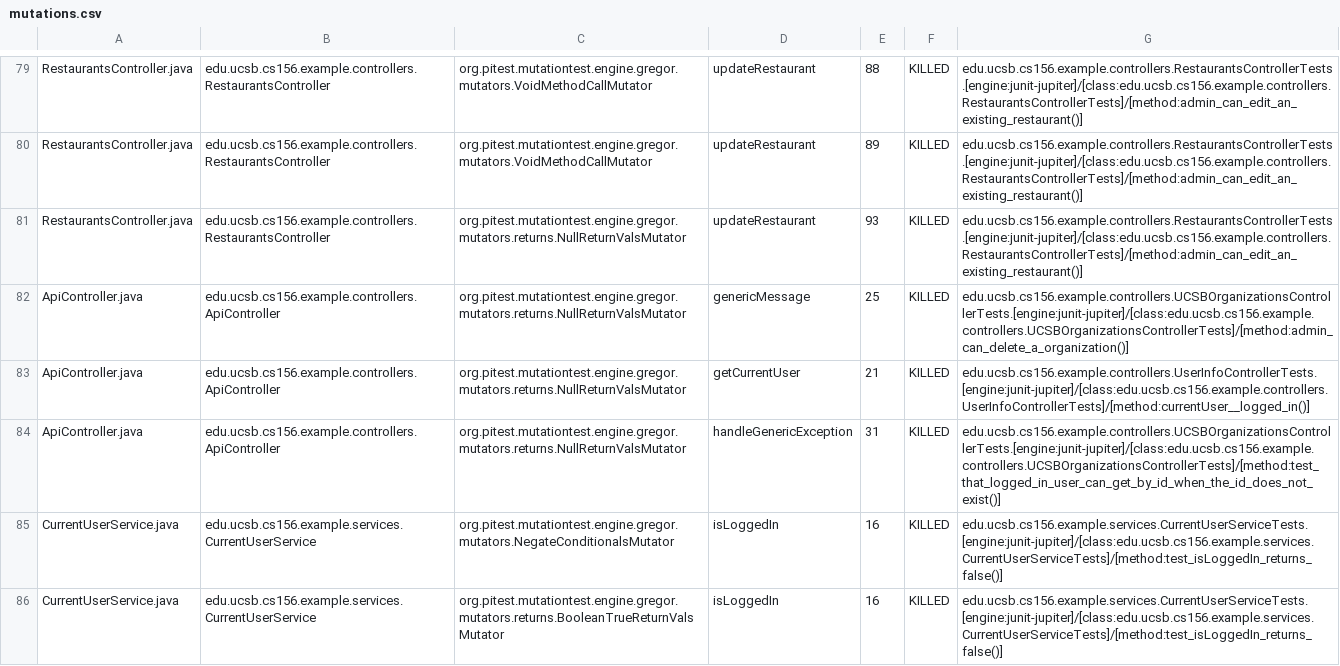
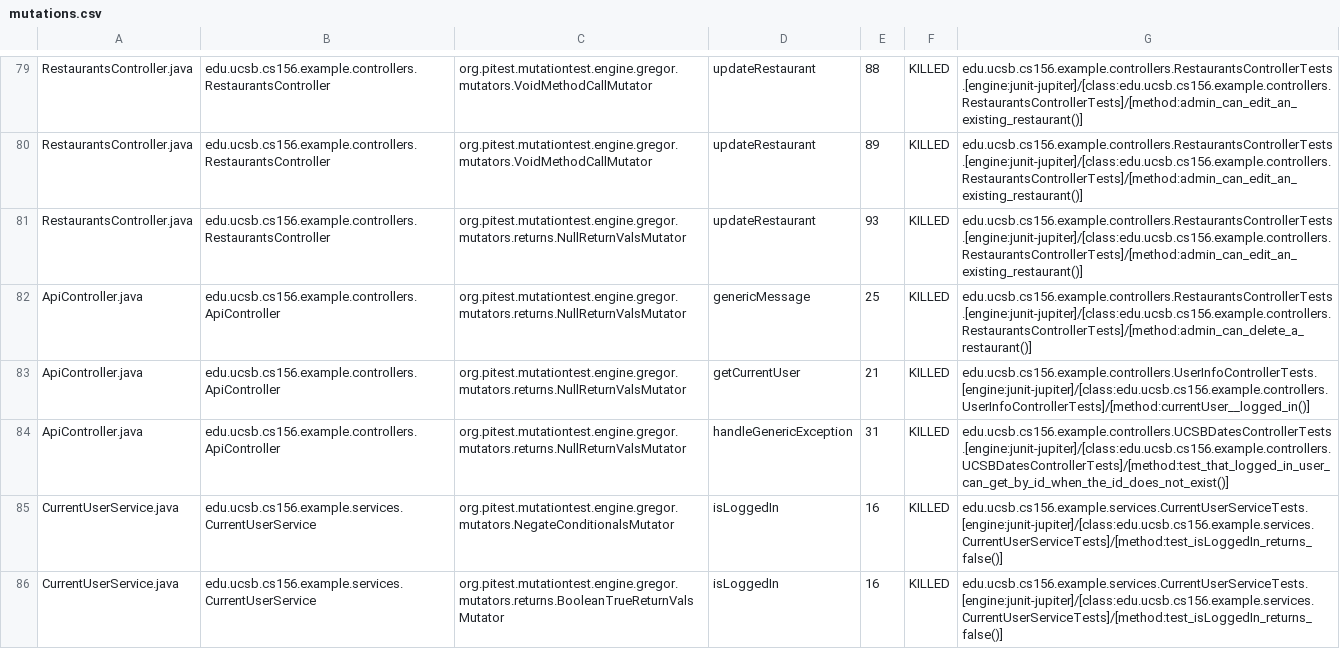
Before and after one commit to ucsb-cs156-w24/team03-w24-4pm-2, a CSV file: prs/80/pitest/mutations.csv, drawn as a sheet; only a part is shown, gaps mark what is left out.

Commit message:
Deploying to gh-pages from @ ucsb-cs156-w24/team03-w24-4pm-2@64653c5cd5a6a6c4e0d819c10776e6dbc7f558a8 🚀

```diff
--- a/prs/80/pitest/mutations.csv
+++ b/prs/80/pitest/mutations.csv
@@ -81,5 +81,5 @@ RestaurantsController.java,edu.ucsb.cs156.example.controllers.RestaurantsControl
 RestaurantsController.java,edu.ucsb.cs156.example.controllers.RestaurantsController,org.pitest.mutationtest.engine.gregor.mutators.returns.NullReturnValsMutator,updateRestaurant,93,KILLED,edu.ucsb.cs156.example.controllers.RestaurantsControllerTests.[engine:junit-jupiter]/[class:edu.ucsb.cs156.example.controllers.RestaurantsControllerTests]/[method:admin_can_edit_an_existing_restaurant()]
-ApiController.java,edu.ucsb.cs156.example.controllers.ApiController,org.pitest.mutationtest.engine.gregor.mutators.returns.NullReturnValsMutator,genericMessage,25,KILLED,edu.ucsb.cs156.example.controllers.UCSBOrganizationsControllerTests.[engine:junit-jupiter]/[class:edu.ucsb.cs156.example.controllers.UCSBOrganizationsControllerTests]/[method:admin_can_delete_a_organization()]
+ApiController.java,edu.ucsb.cs156.example.controllers.ApiController,org.pitest.mutationtest.engine.gregor.mutators.returns.NullReturnValsMutator,genericMessage,25,KILLED,edu.ucsb.cs156.example.controllers.RestaurantsControllerTests.[engine:junit-jupiter]/[class:edu.ucsb.cs156.example.controllers.RestaurantsControllerTests]/[method:admin_can_delete_a_restaurant()]
 ApiController.java,edu.ucsb.cs156.example.controllers.ApiController,org.pitest.mutationtest.engine.gregor.mutators.returns.NullReturnValsMutator,getCurrentUser,21,KILLED,edu.ucsb.cs156.example.controllers.UserInfoControllerTests.[engine:junit-jupiter]/[class:edu.ucsb.cs156.example.controllers.UserInfoControllerTests]/[method:currentUser__logged_in()]
-ApiController.java,edu.ucsb.cs156.example.controllers.ApiController,org.pitest.mutationtest.engine.gregor.mutators.returns.NullReturnValsMutator,handleGenericException,31,KILLED,edu.ucsb.cs156.example.controllers.UCSBOrganizationsControllerTests.[engine:junit-jupiter]/[class:edu.ucsb.cs156.example.controllers.UCSBOrganizationsControllerTests]/[method:test_that_logged_in_user_can_get_by_id_when_the_id_does_not_exist()]
+ApiController.java,edu.ucsb.cs156.example.controllers.ApiController,org.pitest.mutationtest.engine.gregor.mutators.returns.NullReturnValsMutator,handleGenericException,31,KILLED,edu.ucsb.cs156.example.controllers.UCSBDatesControllerTests.[engine:junit-jupiter]/[class:edu.ucsb.cs156.example.controllers.UCSBDatesControllerTests]/[method:test_that_logged_in_user_can_get_by_id_when_the_id_does_not_exist()]
 CurrentUserService.java,edu.ucsb.cs156.example.services.CurrentUserService,org.pitest.mutationtest.engine.gregor.mutators.NegateConditionalsMutator,isLoggedIn,16,KILLED,edu.ucsb.cs156.example.services.CurrentUserServiceTests.[engine:junit-jupiter]/[class:edu.ucsb.cs156.example.services.CurrentUserServiceTests]/[method:test_isLoggedIn_returns_false()]
```
Also changed, not shown: 14 other files.
